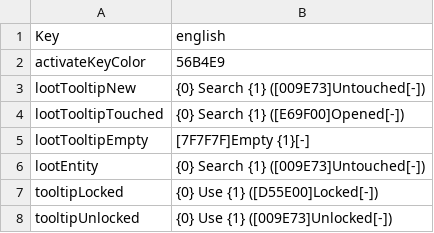
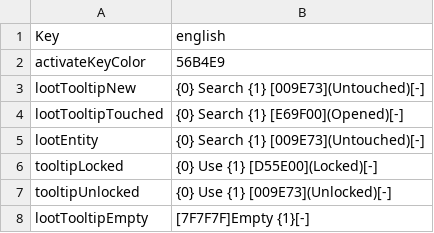
Before and after one commit to iotshelnik/UndeadLoot-Revived, a CSV file: UndeadLoot/Config/Localization.csv, drawn as a sheet.

Commit message:
Refactor localization strings: standardize tooltip formatting and remove parentheses

```diff
--- a/UndeadLoot/Config/Localization.csv
+++ b/UndeadLoot/Config/Localization.csv
@@ -2,7 +2,7 @@ Key,english
 activateKeyColor,56B4E9
-lootTooltipNew,{0} Search {1} ([009E73]Untouched[-])
-lootTooltipTouched,{0} Search {1} ([E69F00]Opened[-])
+lootTooltipNew,{0} Search {1} [009E73](Untouched)[-]
+lootTooltipTouched,{0} Search {1} [E69F00](Opened)[-]
+lootEntity,{0} Search {1} [009E73](Untouched)[-]
+tooltipLocked,{0} Use {1} [D55E00](Locked)[-]
+tooltipUnlocked,{0} Use {1} [009E73](Unlocked)[-]
 lootTooltipEmpty,[7F7F7F]Empty {1}[-]
-lootEntity,{0} Search {1} ([009E73]Untouched[-])
-tooltipLocked,{0} Use {1} ([D55E00]Locked[-])
-tooltipUnlocked,{0} Use {1} ([009E73]Unlocked[-])
```
